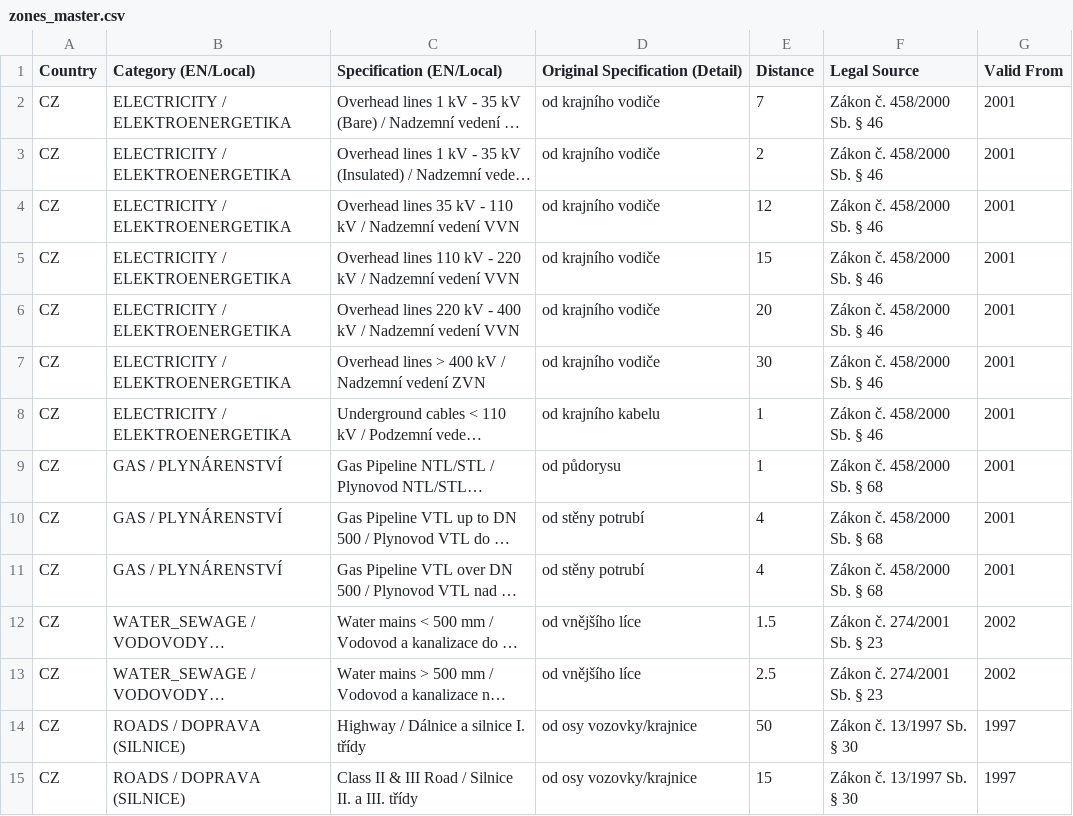
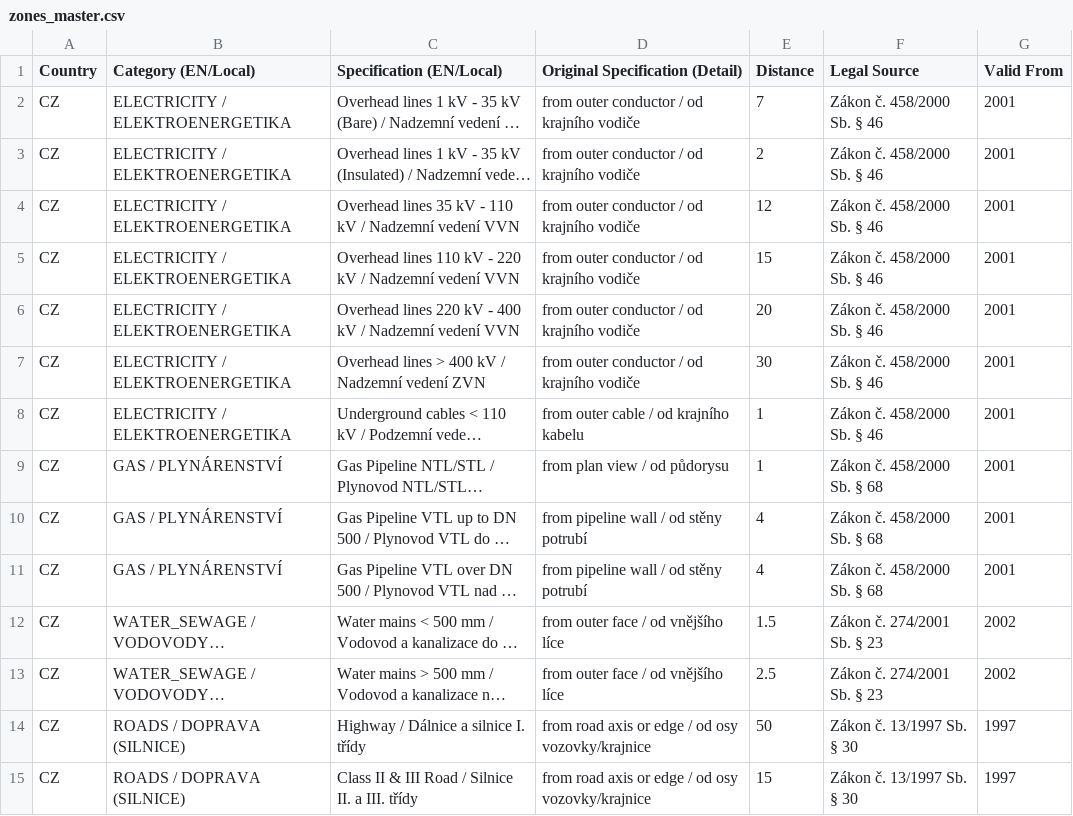
Before and after one commit to PZ-Zalesak/windbreak-config, a CSV file: zones_master.csv, drawn as a sheet; only a part is shown; long unchanged cells end in …; the diff covers the shown part only; the diff names each change by its address in the sheet, - before the commit and + after, or states it on an @@ line.

```diff
--- a/zones_master.csv
+++ b/zones_master.csv
-D2:D7 (Original Specification (Detail)): od krajního vodiče
+D2:D7 (Original Specification (Detail)): from outer conductor / od krajního vodiče
-D8 (Original Specification (Detail)): od krajního kabelu
+D8 (Original Specification (Detail)): from outer cable / od krajního kabelu
-D9 (Original Specification (Detail)): od půdorysu
+D9 (Original Specification (Detail)): from plan view / od půdorysu
-D10:D11 (Original Specification (Detail)): od stěny potrubí
+D10:D11 (Original Specification (Detail)): from pipeline wall / od stěny potrubí
-D12:D13 (Original Specification (Detail)): od vnějšího líce
+D12:D13 (Original Specification (Detail)): from outer face / od vnějšího líce
-D14:D15 (Original Specification (Detail)): od osy vozovky/krajnice
+D14:D15 (Original Specification (Detail)): from road axis or edge / od osy vozovky/krajnice
```
Also changed, not shown: 38 edited cells elsewhere in this file.
